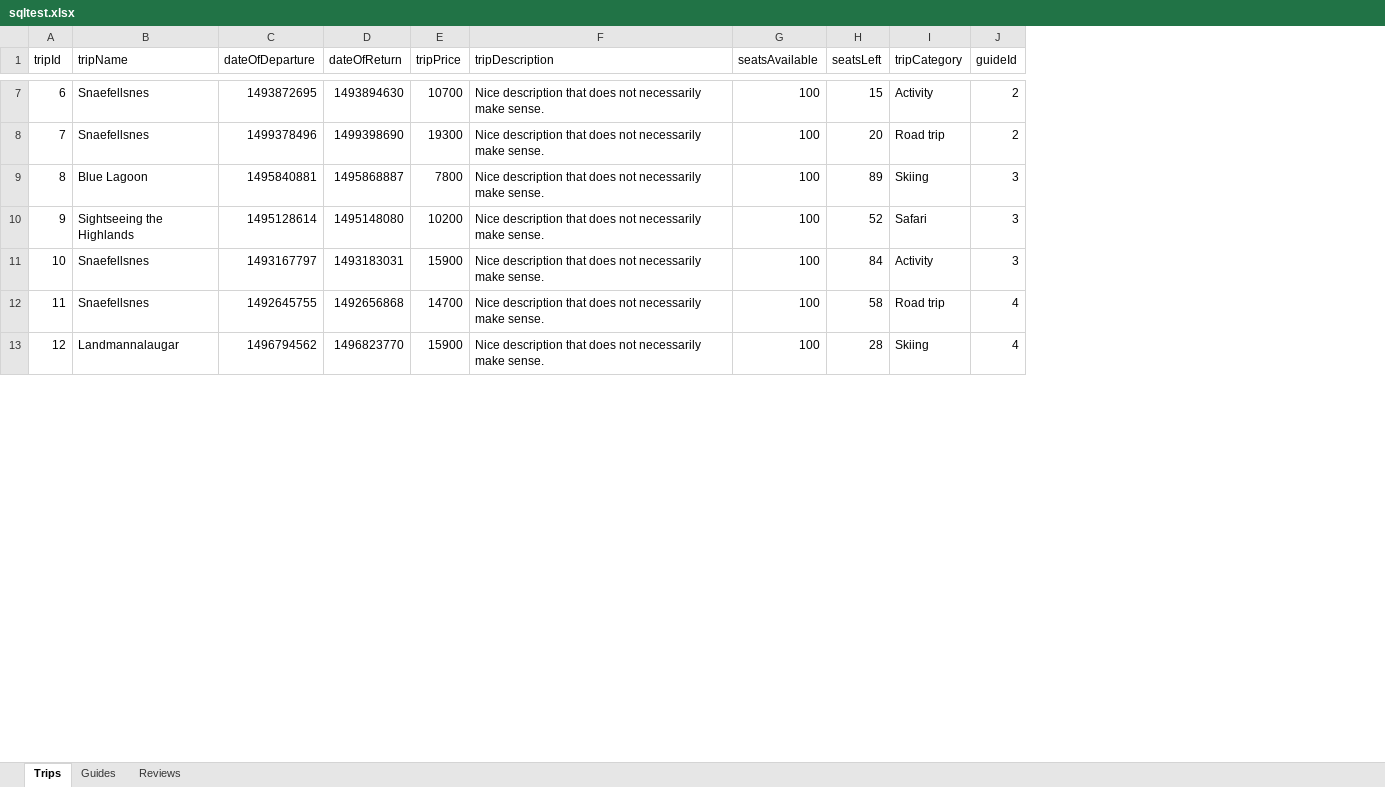
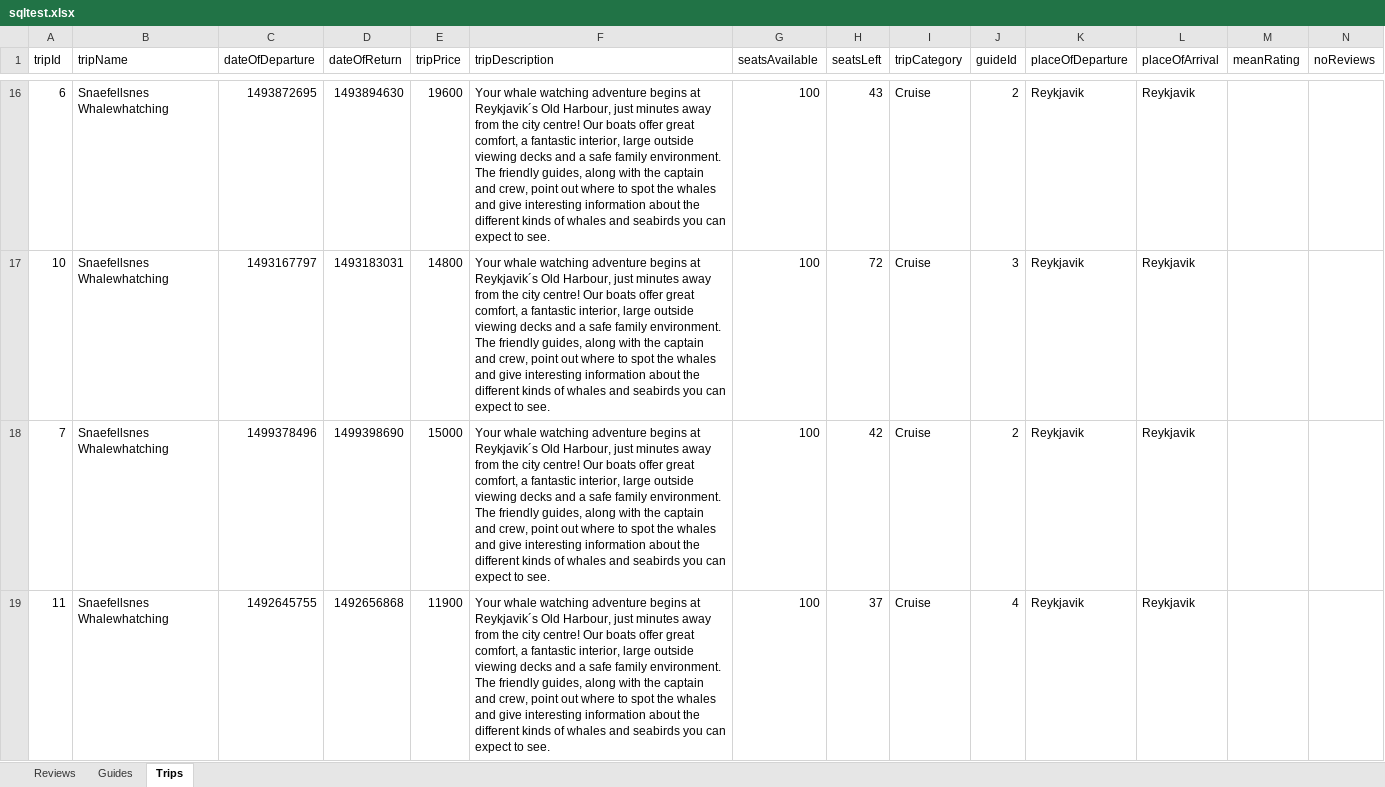
Before and after one commit to steina1989/hbv401g-17v-6d, an Excel workbook: resources/sqltest.xlsx, sheet Trips, drawn as a sheet; only a part is shown, gaps mark what is left out; values as stored, in another font and other column widths than the file's, no borders; removed rows and columns are numbered as before the commit, all else as after; the diff covers the shown part only; the diff names each change by its address in the sheet, - before the commit and + after, or states it on an @@ line.

Commit message:
GUI work on FilterPanel and listOfTripsPanel Some extra classes for DatePicker.

```diff
--- a/resources/sqltest.xlsx (sheet Trips)
+++ b/resources/sqltest.xlsx (sheet Trips)
@@ sheet tab order changed: Reviews | Guides | Trips @@
+column K (placeOfDeparture), row 16: Reykjavik; rows 18-19: Reykjavik | Reykjavik
+column L (placeOfArrival), row 16: Reykjavik; rows 18-19: Reykjavik | Reykjavik
+column M (meanRating), empty
+column N (noReviews), empty
-B16 (tripName): Snaefellsnes
+B16 (tripName): Snaefellsnes Whalewhatching
-E16 (tripPrice): 10700
+E16 (tripPrice): 19600
-F16 (tripDescription): Nice description that does not necessarily make sense.
+F16 (tripDescription): Your whale watching adventure begins at Reykjavik´s Old Harbour, just minutes away from the city centre! Our boats offer great comfort, a fantastic interior, large outside viewing decks and a safe family environment. The friendly guides, along with the captain and crew, point out where to spot the whales and give interesting information about the different kinds of whales and seabirds you can expect to see.
-H16 (seatsLeft): 15
+H16 (seatsLeft): 43
-I16 (tripCategory): Activity
+I16 (tripCategory): Cruise
+row 17: 10 | Snaefellsnes Whalewhatching | 1493167797 | 1493183031 | 14800 | Your whale watching adventure begins at Reykjavik´s Old Harbour, just minutes away from the city centre! Our boats offer great comfort, a fantastic interior, large outside viewing decks and a safe family environment. The friendly guides, along with the captain and crew, point out where to spot the whales and give interesting information about the different kinds of whales and seabirds you can expect to see. | 100 | 72 | Cruise | 3 | Reykjavik | Reykjavik
-B18 (tripName): Snaefellsnes
+B18 (tripName): Snaefellsnes Whalewhatching
-E18 (tripPrice): 19300
+E18 (tripPrice): 15000
-F18 (tripDescription): Nice description that does not necessarily make sense.
+F18 (tripDescription): Your whale watching adventure begins at Reykjavik´s Old Harbour, just minutes away from the city centre! Our boats offer great comfort, a fantastic interior, large outside viewing decks and a safe family environment. The friendly guides, along with the captain and crew, point out where to spot the whales and give interesting information about the different kinds of whales and seabirds you can expect to see.
-H18 (seatsLeft): 20
+H18 (seatsLeft): 42
-I18 (tripCategory): Road trip
+I18 (tripCategory): Cruise
-row 9: 8 | Blue Lagoon | 1495840881 | 1495868887 | 7800 | Nice description that does not necessarily make sense. | 100 | 89 | Skiing | 3
-row 10: 9 | Sightseeing the Highlands | 1495128614 | 1495148080 | 10200 | Nice description that does not necessarily make sense. | 100 | 52 | Safari | 3
-row 11: 10 | Snaefellsnes | 1493167797 | 1493183031 | 15900 | Nice description that does not necessarily make sense. | 100 | 84 | Activity | 3
-B19 (tripName): Snaefellsnes
+B19 (tripName): Snaefellsnes Whalewhatching
-E19 (tripPrice): 14700
+E19 (tripPrice): 11900
-F19 (tripDescription): Nice description that does not necessarily make sense.
+F19 (tripDescription): Your whale watching adventure begins at Reykjavik´s Old Harbour, just minutes away from the city centre! Our boats offer great comfort, a fantastic interior, large outside viewing decks and a safe family environment. The friendly guides, along with the captain and crew, point out where to spot the whales and give interesting information about the different kinds of whales and seabirds you can expect to see.
-H19 (seatsLeft): 58
+H19 (seatsLeft): 37
-I19 (tripCategory): Road trip
+I19 (tripCategory): Cruise
-row 13: 12 | Landmannalaugar | 1496794562 | 1496823770 | 15900 | Nice description that does not necessarily make sense. | 100 | 28 | Skiing | 4
```
Also changed, not shown: 12 added rows, 9 removed rows and 17 edited cells elsewhere in this sheet, sheet Reviews, 15 other files.
